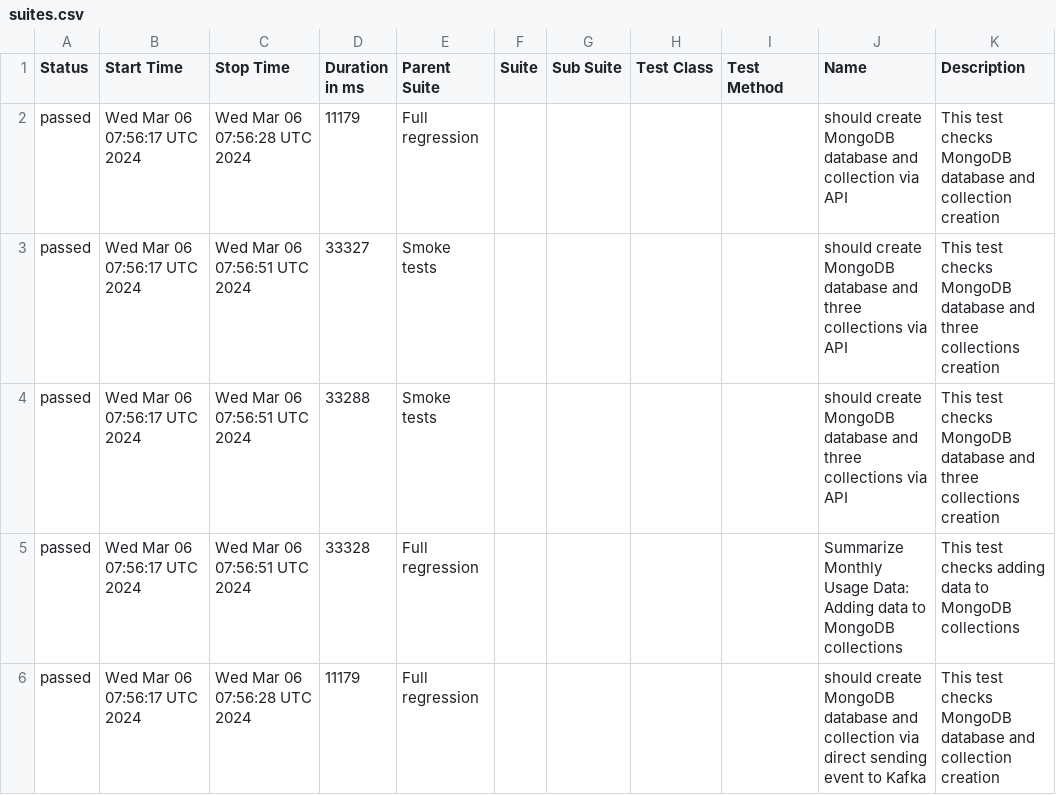
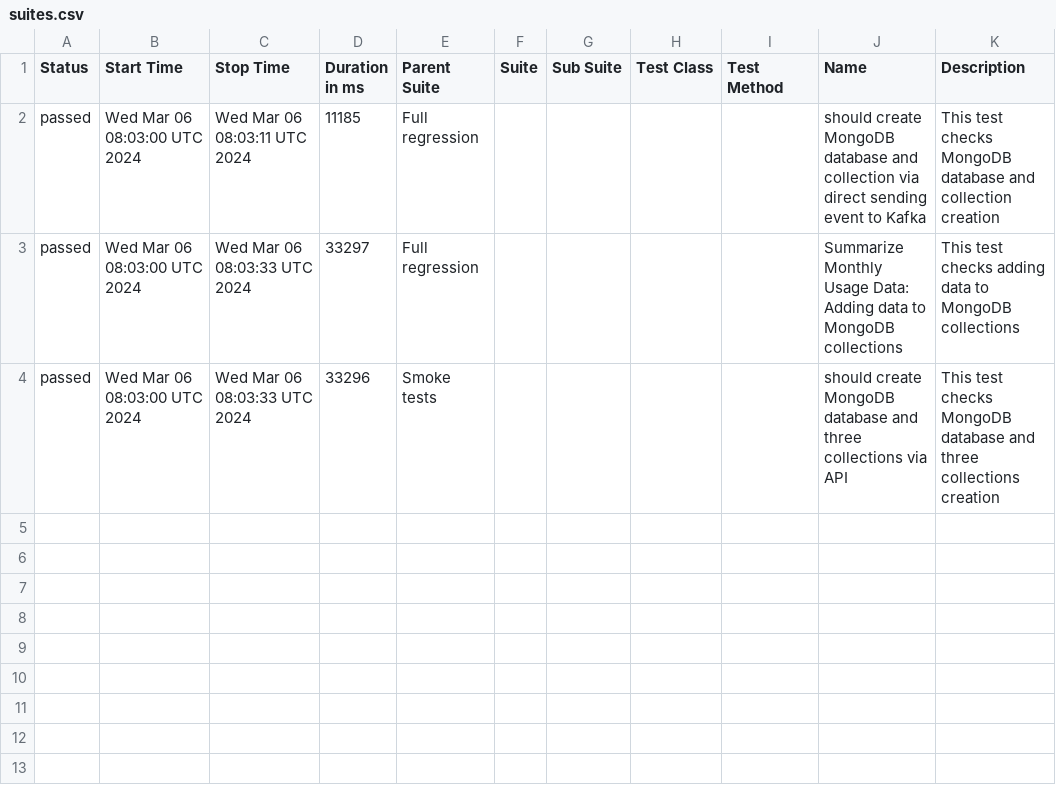
Before and after one commit to studyNewTrendsInAutomatedTesting/jestAllureResults, a CSV file: data/suites.csv, drawn as a sheet.

Commit message:
deploy: studyNewTrendsInAutomatedTesting/applicationToTestFromDockerCompose@a7712f4ffa4cb5b80a2d75050d0ffc386b598015

```diff
--- a/data/suites.csv
+++ b/data/suites.csv
@@ -1,6 +1,4 @@
 "Status","Start Time","Stop Time","Duration in ms","Parent Suite","Suite","Sub Suite","Test Class","Test Method","Name","Description"
-"passed","Wed Mar 06 07:56:17 UTC 2024","Wed Mar 06 07:56:28 UTC 2024","11179","Full regression","","","","","should create MongoDB database and collection via API","This test checks MongoDB database and collection creation"
-"passed","Wed Mar 06 07:56:17 UTC 2024","Wed Mar 06 07:56:51 UTC 2024","33327","Smoke tests","","","","","should create MongoDB database and three collections via API","This test checks MongoDB database and three collections creation"
-"passed","Wed Mar 06 07:56:17 UTC 2024","Wed Mar 06 07:56:51 UTC 2024","33288","Smoke tests","","","","","should create MongoDB database and three collections via API","This test checks MongoDB database and three collections creation"
-"passed","Wed Mar 06 07:56:17 UTC 2024","Wed Mar 06 07:56:51 UTC 2024","33328","Full regression","","","","","Summarize Monthly Usage Data: Adding data to MongoDB collections","This test checks adding data to MongoDB collections"
-"passed","Wed Mar 06 07:56:17 UTC 2024","Wed Mar 06 07:56:28 UTC 2024","11179","Full regression","","","","","should create MongoDB database and collection via direct sending event to Kafka","This test checks MongoDB database and collection creation"
+"passed","Wed Mar 06 08:03:00 UTC 2024","Wed Mar 06 08:03:11 UTC 2024","11185","Full regression","","","","","should create MongoDB database and collection via direct sending event to Kafka","This test checks MongoDB database and collection creation"
+"passed","Wed Mar 06 08:03:00 UTC 2024","Wed Mar 06 08:03:33 UTC 2024","33297","Full regression","","","","","Summarize Monthly Usage Data: Adding data to MongoDB collections","This test checks adding data to MongoDB collections"
+"passed","Wed Mar 06 08:03:00 UTC 2024","Wed Mar 06 08:03:33 UTC 2024","33296","Smoke tests","","","","","should create MongoDB database and three collections via API","This test checks MongoDB database and three collections creation"
```
Also changed, not shown: 35 other files.
